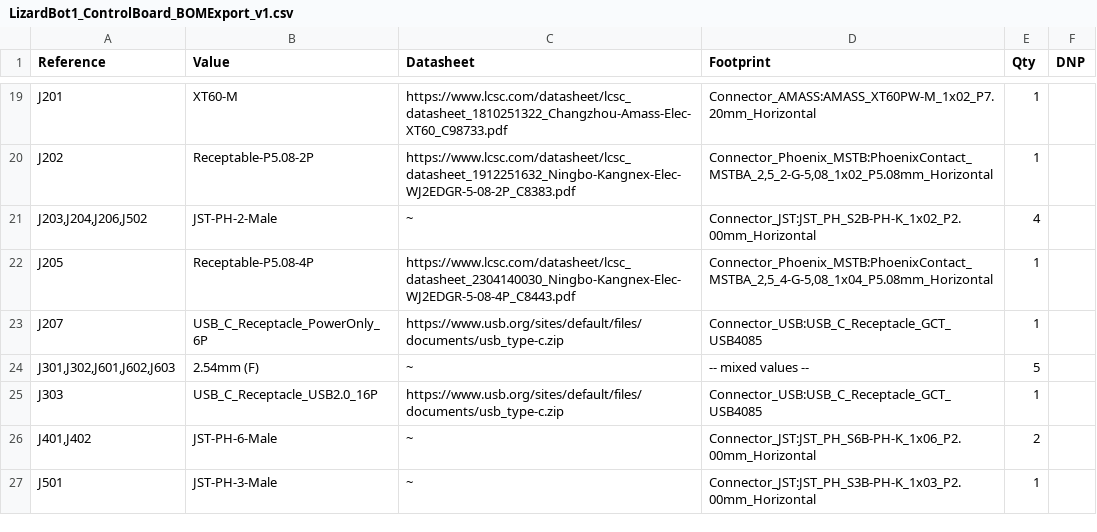
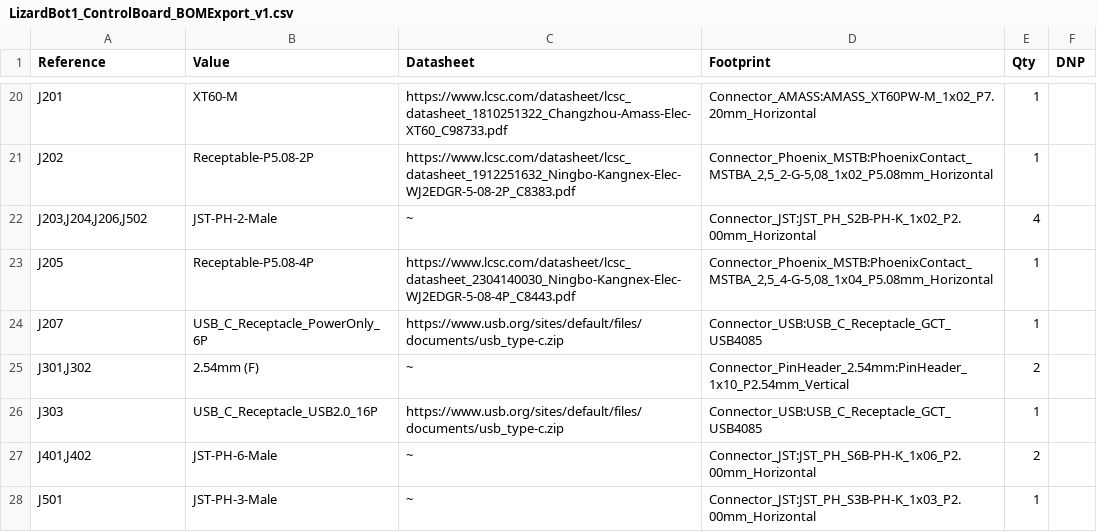
Before and after one commit to lizard-electronics/LizardBot1_ProjectFiles, a CSV file: 4_Docs/LizardBot1_ControlBoard_BOMExport_v1.csv, drawn as a sheet; only a part is shown, gaps mark what is left out; the diff covers the shown part only.

```diff
--- a/4_Docs/LizardBot1_ControlBoard_BOMExport_v1.csv
+++ b/4_Docs/LizardBot1_ControlBoard_BOMExport_v1.csv
@@ -23,3 +24,3 @@
 "J207","USB_C_Receptacle_PowerOnly_6P","https://www.usb.org/sites/default/files/documents/usb_type-c.zip","Connector_USB:USB_C_Receptacle_GCT_USB4085","1",""
-"J301,J302,J601,J602,J603","2.54mm (F)","~","-- mixed values --","5",""
+"J301,J302","2.54mm (F)","~","Connector_PinHeader_2.54mm:PinHeader_1x10_P2.54mm_Vertical","2",""
 "J303","USB_C_Receptacle_USB2.0_16P","https://www.usb.org/sites/default/files/documents/usb_type-c.zip","Connector_USB:USB_C_Receptacle_GCT_USB4085","1",""
```
Also changed, not shown: 6 added rows, 2 removed rows and 3 edited cells elsewhere in this file, 33 other files.
